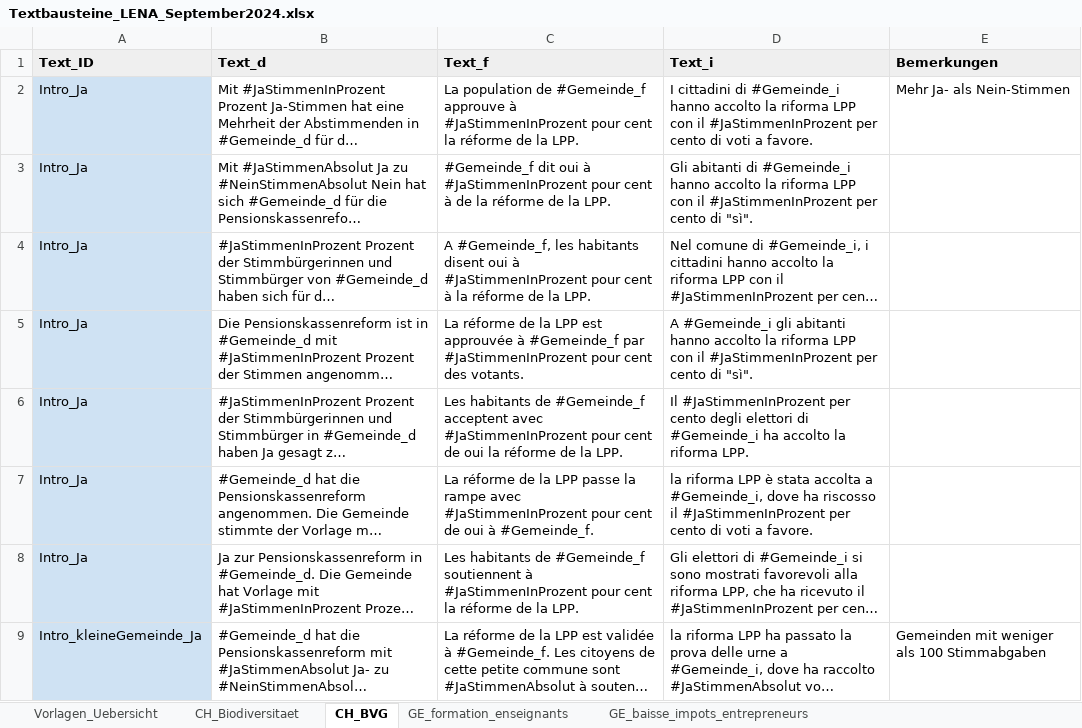
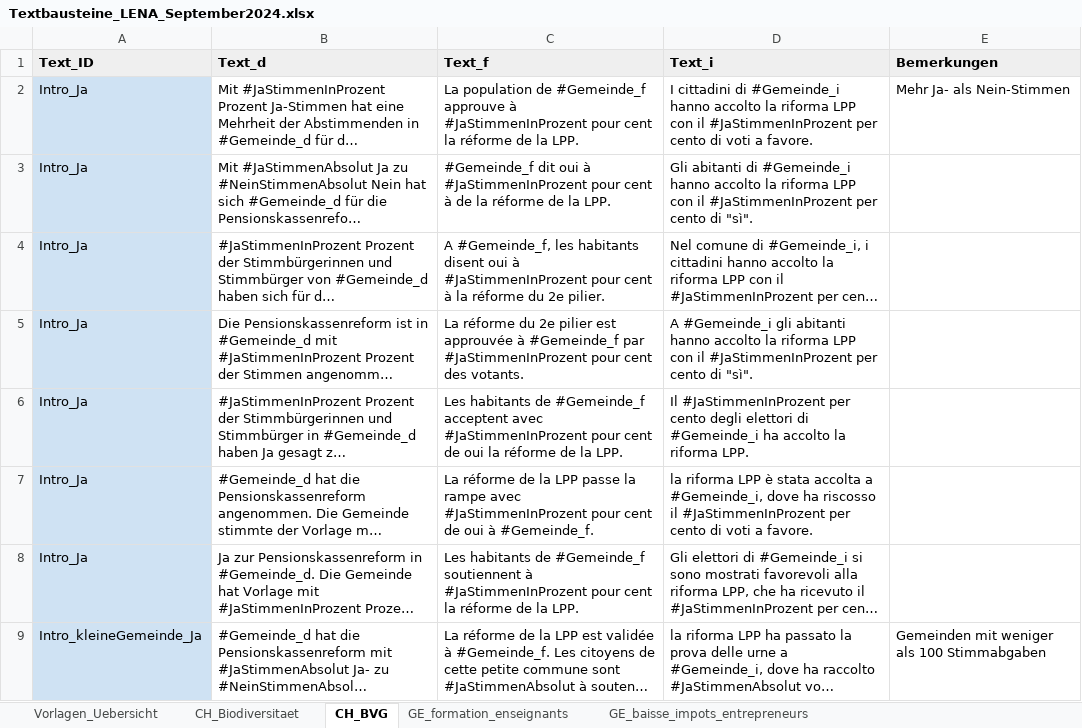
Before and after one commit to awp-finanznachrichten/lena_september2024, an Excel workbook: Texte/Textbausteine_LENA_September2024.xlsx, sheet CH_BVG, drawn as a sheet; only a part is shown; long unchanged cells end in …; values as stored, in another font and other column widths than the file's, no borders; charts and pictures not drawn; the diff covers the shown part only; the diff names each change by its address in the sheet, - before the commit and + after, or states it on an @@ line.

```diff
--- a/Texte/Textbausteine_LENA_September2024.xlsx (sheet CH_BVG)
+++ b/Texte/Textbausteine_LENA_September2024.xlsx (sheet CH_BVG)
-C4 (Text_f): …la réforme de la LPP.
+C4 (Text_f): …la réforme du 2e pilier.
-C5 (Text_f): La réforme de la LPP est approuvée…
+C5 (Text_f): La réforme du 2e pilier est approuvée…
```
Also changed, not shown: 10 edited cells elsewhere in this sheet, sheet GE_formation_enseignants, sheet ZG_Transparenzinitiative, sheet BE_Concordat, sheet FR_prestations_complementaires, sheet JU_Concordat, sheet GE_baisse_impots_entrepreneurs, Data/metadaten_grafiken_eidgenössische_Abstimmungen.xlsx, 2 other files.
